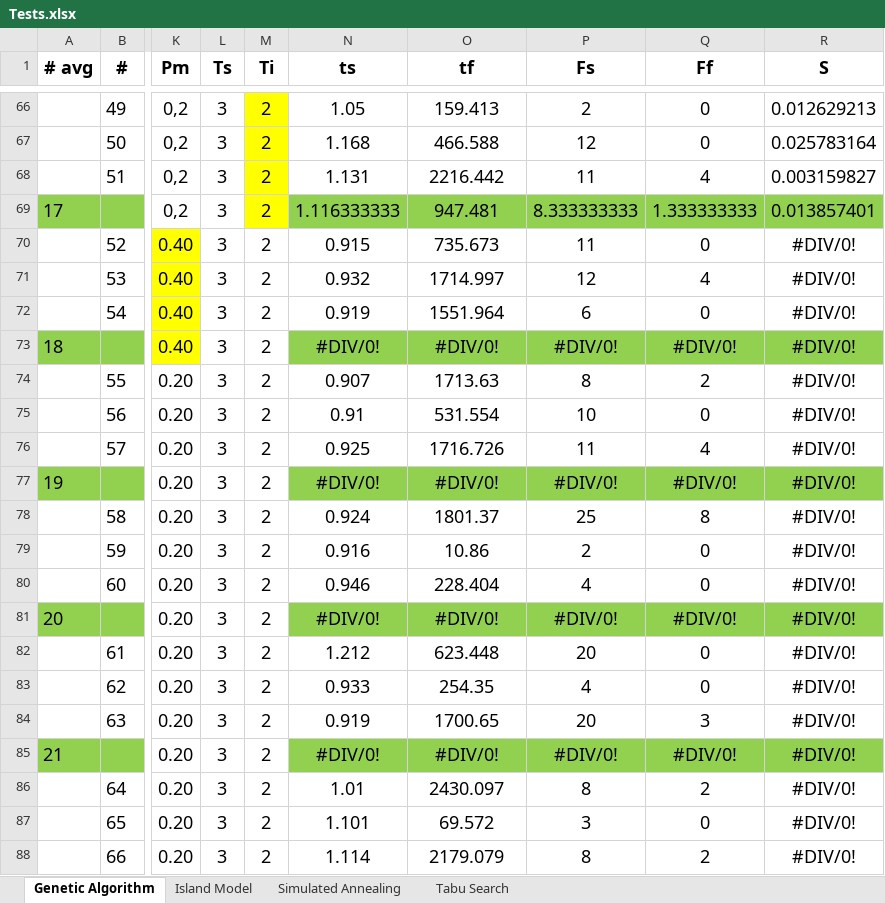
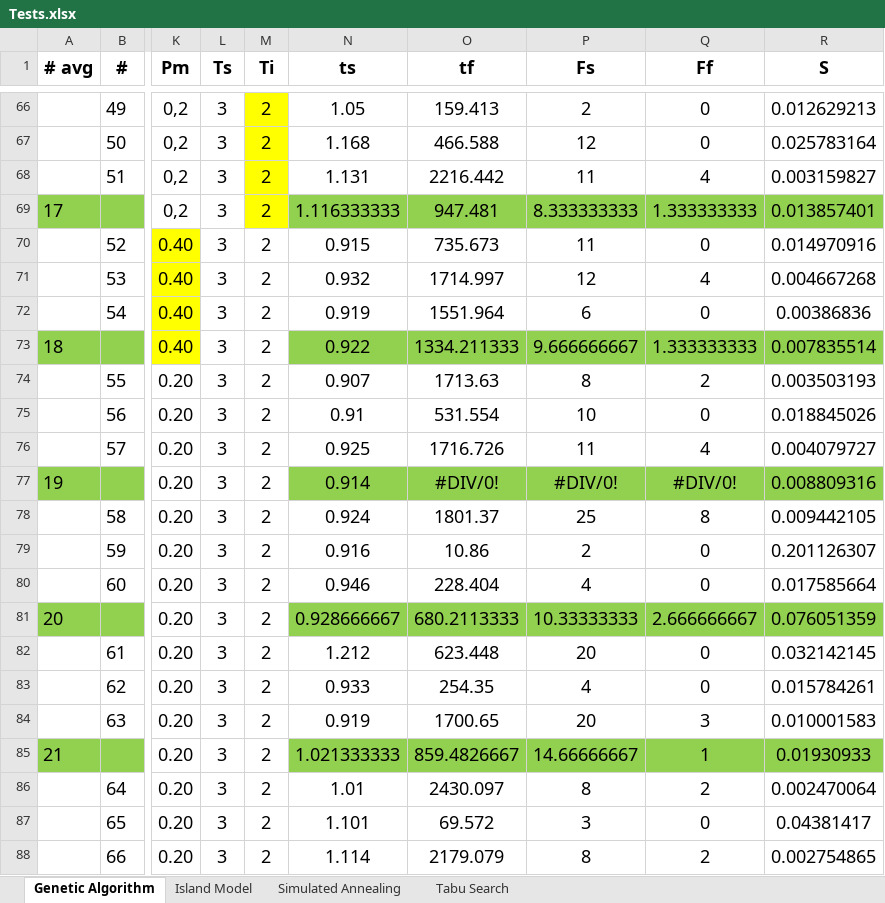
Before and after one commit to kirillmedvedev13/NUZPprojectSchedule, an Excel workbook: server/resource/Tests.xlsx, sheet Genetic Algorithm, drawn as a sheet; only a part is shown, gaps mark what is left out; values as stored, in another font and other column widths than the file's, no borders; the diff covers the shown part only; the diff names each change by its address in the sheet, - before the commit and + after, or states it on an @@ line.

Commit message:
Run tests

```diff
--- a/server/resource/Tests.xlsx (sheet Genetic Algorithm)
+++ b/server/resource/Tests.xlsx (sheet Genetic Algorithm)
-R70 (S): #DIV/0!
+R70 (S): 0.014970916
-R71 (S): #DIV/0!
+R71 (S): 0.004667268
-R72 (S): #DIV/0!
+R72 (S): 0.00386836
-N73 (ts): #DIV/0!
+N73 (ts): 0.922
-O73 (tf): #DIV/0!
+O73 (tf): 1334.211333
-P73 (Fs): #DIV/0!
+P73 (Fs): 9.666666667
-Q73 (Ff): #DIV/0!
+Q73 (Ff): 1.333333333
-R73 (S): #DIV/0!
+R73 (S): 0.007835514
-R74 (S): #DIV/0!
+R74 (S): 0.003503193
-R75 (S): #DIV/0!
+R75 (S): 0.018845026
-R76 (S): #DIV/0!
+R76 (S): 0.004079727
-N77 (ts): #DIV/0!
+N77 (ts): 0.914
-R77 (S): #DIV/0!
+R77 (S): 0.008809316
-R78 (S): #DIV/0!
+R78 (S): 0.009442105
-R79 (S): #DIV/0!
+R79 (S): 0.201126307
-R80 (S): #DIV/0!
+R80 (S): 0.017585664
-N81 (ts): #DIV/0!
+N81 (ts): 0.928666667
-O81 (tf): #DIV/0!
+O81 (tf): 680.2113333
-P81 (Fs): #DIV/0!
+P81 (Fs): 10.33333333
-Q81 (Ff): #DIV/0!
+Q81 (Ff): 2.666666667
-R81 (S): #DIV/0!
+R81 (S): 0.076051359
-R82 (S): #DIV/0!
+R82 (S): 0.032142145
-R83 (S): #DIV/0!
+R83 (S): 0.015784261
-R84 (S): #DIV/0!
+R84 (S): 0.010001583
-N85 (ts): #DIV/0!
+N85 (ts): 1.021333333
-O85 (tf): #DIV/0!
+O85 (tf): 859.4826667
-P85 (Fs): #DIV/0!
+P85 (Fs): 14.66666667
-Q85 (Ff): #DIV/0!
+Q85 (Ff): 1
-R85 (S): #DIV/0!
+R85 (S): 0.01930933
-R86 (S): #DIV/0!
+R86 (S): 0.002470064
-R87 (S): #DIV/0!
+R87 (S): 0.04381417
-R88 (S): #DIV/0!
+R88 (S): 0.002754865
```
Also changed, not shown: 5 edited cells elsewhere in this sheet, 3 other files.
